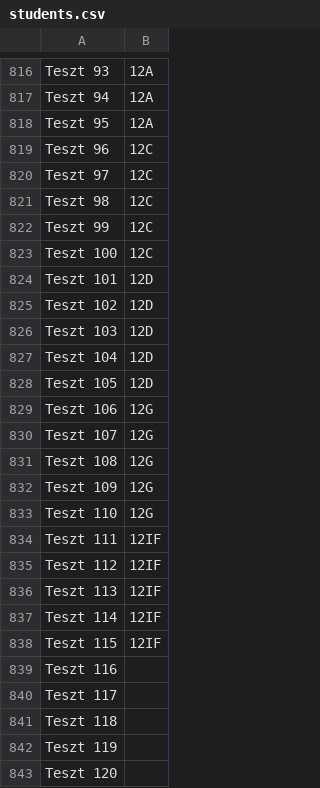
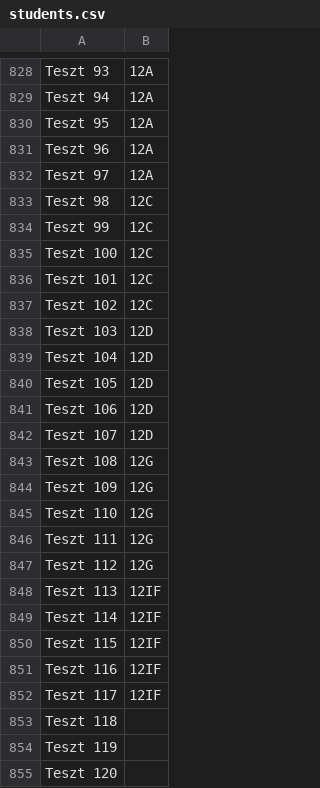
Before and after one commit to 1kdani/sg-vote, a CSV file: server/students.csv, drawn as a sheet; only a part is shown, gaps mark what is left out; the diff covers the shown part only.

```diff
--- a/server/students.csv
+++ b/server/students.csv
@@ -818,4 +830,4 @@ Teszt 94;12A
 Teszt 95;12A
-Teszt 96;12C
-Teszt 97;12C
+Teszt 96;12A
+Teszt 97;12A
 Teszt 98;12C
@@ -823,4 +835,4 @@ Teszt 99;12C
 Teszt 100;12C
-Teszt 101;12D
-Teszt 102;12D
+Teszt 101;12C
+Teszt 102;12C
 Teszt 103;12D
@@ -828,4 +840,4 @@ Teszt 104;12D
 Teszt 105;12D
-Teszt 106;12G
-Teszt 107;12G
+Teszt 106;12D
+Teszt 107;12D
 Teszt 108;12G
@@ -833,4 +845,4 @@ Teszt 109;12G
 Teszt 110;12G
-Teszt 111;12IF
-Teszt 112;12IF
+Teszt 111;12G
+Teszt 112;12G
 Teszt 113;12IF
@@ -838,4 +850,4 @@ Teszt 114;12IF
 Teszt 115;12IF
-Teszt 116;
-Teszt 117;
+Teszt 116;12IF
+Teszt 117;12IF
 Teszt 118;
```
Also changed, not shown: 12 added rows and 36 edited cells elsewhere in this file, server/classes.csv, 3 other files.
